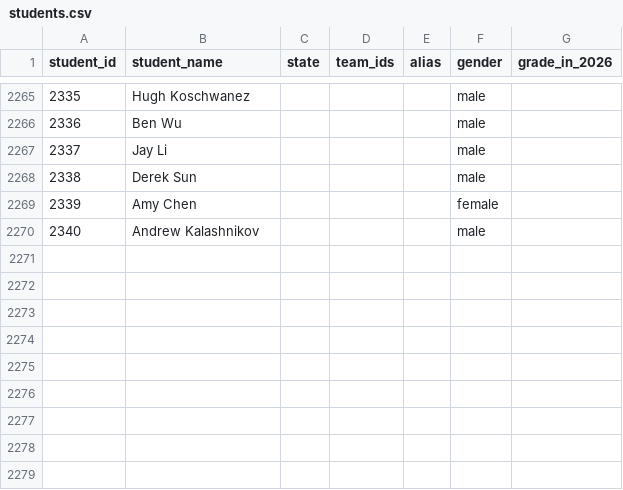
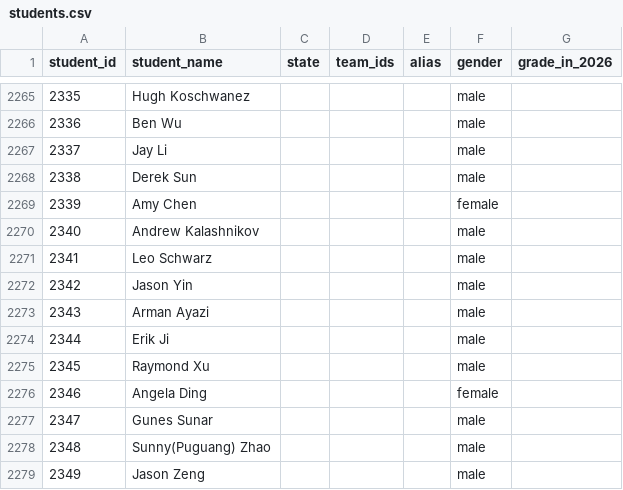
Before and after one commit to mchen07/math-competition, a CSV file: database/students/students.csv, drawn as a sheet; only a part is shown, gaps mark what is left out; the diff names each change by its address in the sheet, - before the commit and + after, or states it on an @@ line.

```diff
--- a/database/students/students.csv
+++ b/database/students/students.csv
+row 2271: 2341 | Leo Schwarz |  |  |  | male
+row 2272: 2342 | Jason Yin |  |  |  | male
+row 2273: 2343 | Arman Ayazi |  |  |  | male
+row 2274: 2344 | Erik Ji |  |  |  | male
+row 2275: 2345 | Raymond Xu |  |  |  | male
+row 2276: 2346 | Angela Ding |  |  |  | female
+row 2277: 2347 | Gunes Sunar |  |  |  | male
+row 2278: 2348 | Sunny(Puguang) Zhao |  |  |  | male
+row 2279: 2349 | Jason Zeng |  |  |  | male
```
Also changed, not shown: 2 other files.
